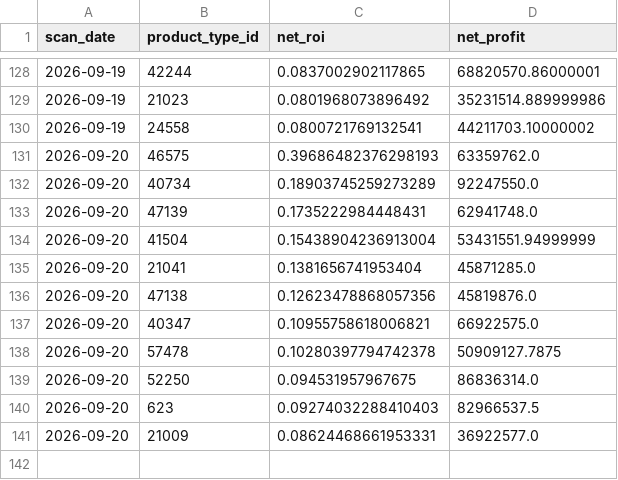
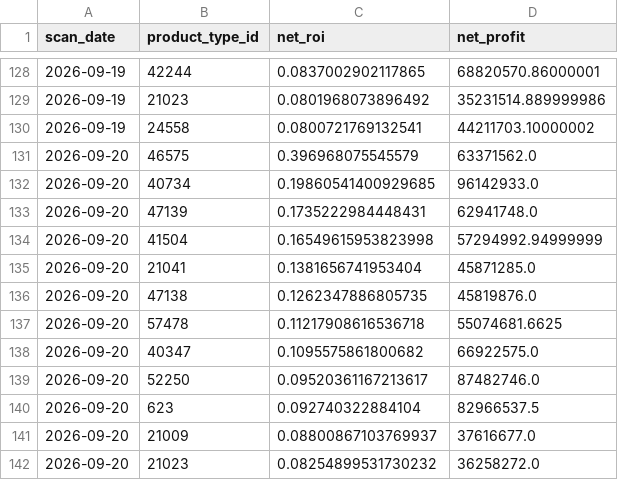
Before and after one commit to samson8964/chatgpt-eve, a CSV file: results/state/opportunity_history.csv, drawn as a sheet; only a part is shown, gaps mark what is left out.

```diff
--- a/results/state/opportunity_history.csv
+++ b/results/state/opportunity_history.csv
@@ -130,12 +130,13 @@
 2026-09-19,24558,0.0800721769132541,44211703.10000002
-2026-09-20,46575,0.39686482376298193,63359762.0
-2026-09-20,40734,0.18903745259273289,92247550.0
+2026-09-20,46575,0.396968075545579,63371562.0
+2026-09-20,40734,0.19860541400929685,96142933.0
 2026-09-20,47139,0.1735222984448431,62941748.0
-2026-09-20,41504,0.15438904236913004,53431551.94999999
+2026-09-20,41504,0.16549615953823998,57294992.94999999
 2026-09-20,21041,0.1381656741953404,45871285.0
-2026-09-20,47138,0.12623478868057356,45819876.0
-2026-09-20,40347,0.10955758618006821,66922575.0
-2026-09-20,57478,0.10280397794742378,50909127.7875
-2026-09-20,52250,0.094531957967675,86836314.0
-2026-09-20,623,0.09274032288410403,82966537.5
-2026-09-20,21009,0.08624468661953331,36922577.0
+2026-09-20,47138,0.1262347886805735,45819876.0
+2026-09-20,57478,0.11217908616536718,55074681.6625
+2026-09-20,40347,0.1095575861800682,66922575.0
+2026-09-20,52250,0.09520361167213617,87482746.0
+2026-09-20,623,0.092740322884104,82966537.5
+2026-09-20,21009,0.08800867103769937,37616677.0
+2026-09-20,21023,0.08254899531730232,36258272.0
```
Also changed, not shown: results/latest/bpc_value_opportunities.csv, results/latest/bpc_value_opportunities_v2.csv, 15 other files.
